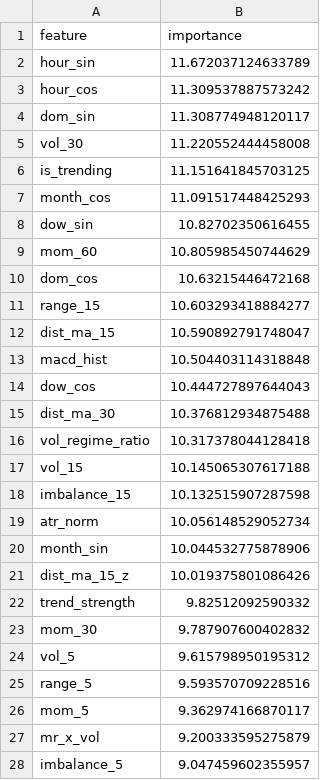
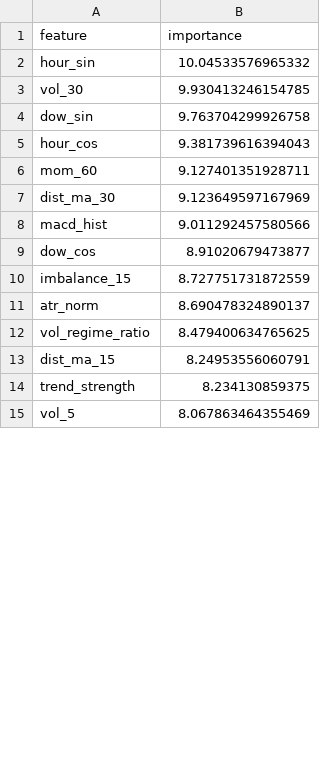
Before and after one commit to rachtrx/quant_hackathon, a CSV file: models/xgb/POLUSDT__h6_feature_importance.csv, drawn as a sheet; only a part is shown; the diff covers the shown part only.

```diff
--- a/models/xgb/POLUSDT__h6_feature_importance.csv
+++ b/models/xgb/POLUSDT__h6_feature_importance.csv
@@ -1,28 +1,15 @@
 feature,importance
-hour_sin,11.672037124633789
-hour_cos,11.309537887573242
-dom_sin,11.308774948120117
-vol_30,11.220552444458008
-is_trending,11.151641845703125
-month_cos,11.091517448425293
-dow_sin,10.82702350616455
-mom_60,10.805985450744629
-dom_cos,10.63215446472168
-range_15,10.603293418884277
-dist_ma_15,10.590892791748047
-macd_hist,10.504403114318848
-dow_cos,10.444727897644043
-dist_ma_30,10.376812934875488
-vol_regime_ratio,10.317378044128418
-vol_15,10.145065307617188
-imbalance_15,10.132515907287598
-atr_norm,10.056148529052734
-month_sin,10.044532775878906
-dist_ma_15_z,10.019375801086426
-trend_strength,9.82512092590332
-mom_30,9.787907600402832
-vol_5,9.615798950195312
-range_5,9.593570709228516
-mom_5,9.362974166870117
-mr_x_vol,9.200333595275879
-imbalance_5,9.047459602355957
+hour_sin,10.04533576965332
+vol_30,9.930413246154785
+dow_sin,9.763704299926758
+hour_cos,9.381739616394043
+mom_60,9.127401351928711
+dist_ma_30,9.123649597167969
+macd_hist,9.011292457580566
+dow_cos,8.91020679473877
+imbalance_15,8.727751731872559
+atr_norm,8.690478324890137
+vol_regime_ratio,8.479400634765625
+dist_ma_15,8.24953556060791
+trend_strength,8.234130859375
+vol_5,8.067863464355469
```
Also changed, not shown: 9 added rows, 10 removed rows and 5 edited cells elsewhere in this file, models/rf/POLUSDT__6_predictions.csv, models/rf/POLUSDT__h6_feature_importance.csv, 10 other files.
